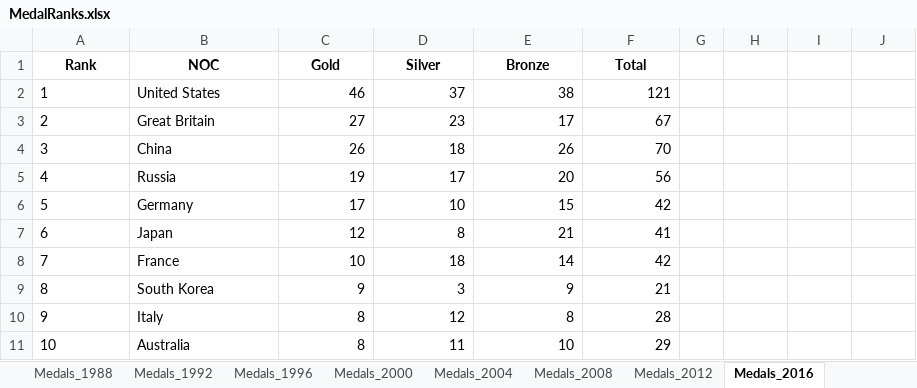
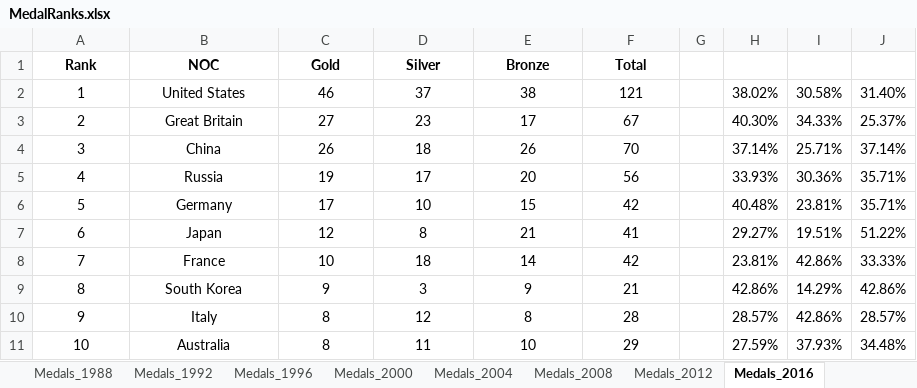
Before and after one commit to VyanPersad/Formula_1, an Excel workbook: data/olympics/MedalRanks.xlsx, sheet Medals_2016, drawn as a sheet; only a part is shown; values as stored, in another font and other column widths than the file's, no borders; the diff covers the shown part only; the diff names each change by its address in the sheet, - before the commit and + after, or states it on an @@ line.

```diff
--- a/data/olympics/MedalRanks.xlsx (sheet Medals_2016)
+++ b/data/olympics/MedalRanks.xlsx (sheet Medals_2016)
-A2:B11 alignment: left
+A2:B11 alignment: center
-C2:F11 alignment: right
+C2:F11 alignment: center
-H2: (empty)
+H2: 38.02%
-I2: (empty)
+I2: 30.58%
-J2: (empty)
+J2: 31.40%
-H3: (empty)
+H3: 40.30%
-I3: (empty)
+I3: 34.33%
-J3: (empty)
+J3: 25.37%
-H4: (empty)
+H4: 37.14%
-I4: (empty)
+I4: 25.71%
-J4: (empty)
+J4: 37.14%
-H5: (empty)
+H5: 33.93%
-I5: (empty)
+I5: 30.36%
-J5:J6: (empty)
+J5:J6: 35.71%
-H6: (empty)
+H6: 40.48%
-I6: (empty)
+I6: 23.81%
-H7: (empty)
+H7: 29.27%
-I7: (empty)
+I7: 19.51%
-J7: (empty)
+J7: 51.22%
-H8: (empty)
+H8: 23.81%
-I8: (empty)
+I8: 42.86%
-J8: (empty)
+J8: 33.33%
-H9: (empty)
+H9: 42.86%
-I9: (empty)
+I9: 14.29%
-J9: (empty)
+J9: 42.86%
-H10: (empty)
+H10: 28.57%
-I10: (empty)
+I10: 42.86%
-J10: (empty)
+J10: 28.57%
-H11: (empty)
+H11: 27.59%
-I11: (empty)
+I11: 37.93%
-J11: (empty)
+J11: 34.48%
```
Also changed, not shown: 129 edited cells and cell formats elsewhere in this sheet, sheet Medals_1992, sheet Medals_1988, sheet Medals_2020, sheet Medals_2008, sheet Medals_2012, sheet Medals_2000, 2 more sheets, other sheet tabs, 7 other files.
